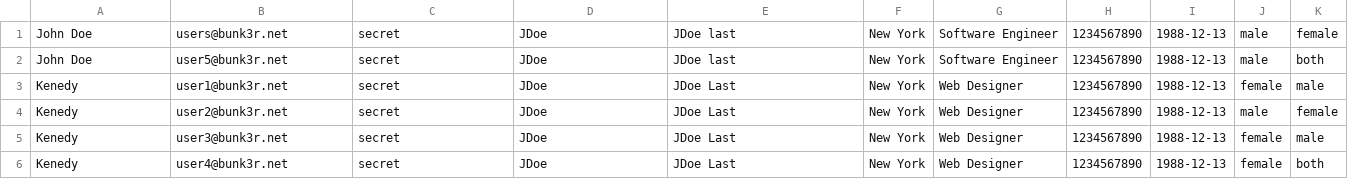
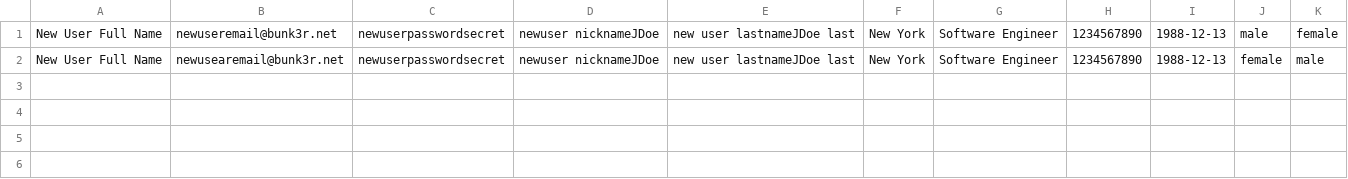
Before and after one commit to vwaaala/speed-date, a CSV file: user_upload_example.csv, drawn as a sheet.

```diff
--- a/user_upload_example.csv
+++ b/user_upload_example.csv
@@ -1,6 +1,2 @@
-John Doe,users@bunk3r.net,secret,JDoe,JDoe last,New York,Software Engineer,1234567890,1988-12-13,male,female
-John Doe,user5@bunk3r.net,secret,JDoe,JDoe last,New York,Software Engineer,1234567890,1988-12-13,male,both
-Kenedy,user1@bunk3r.net,secret,JDoe,JDoe Last,New York,Web Designer,1234567890,1988-12-13,female,male
-Kenedy,user2@bunk3r.net,secret,JDoe,JDoe Last,New York,Web Designer,1234567890,1988-12-13,male,female
-Kenedy,user3@bunk3r.net,secret,JDoe,JDoe Last,New York,Web Designer,1234567890,1988-12-13,female,male
-Kenedy,user4@bunk3r.net,secret,JDoe,JDoe Last,New York,Web Designer,1234567890,1988-12-13,female,both
+New User Full Name,newuseremail@bunk3r.net,newuserpasswordsecret,newuser nicknameJDoe,new user lastnameJDoe last,New York,Software Engineer,1234567890,1988-12-13,male,female
+New User Full Name,newusearemail@bunk3r.net,newuserpasswordsecret,newuser nicknameJDoe,new user lastnameJDoe last,New York,Software Engineer,1234567890,1988-12-13,female,male
```
Also changed, not shown: 13 other files.
